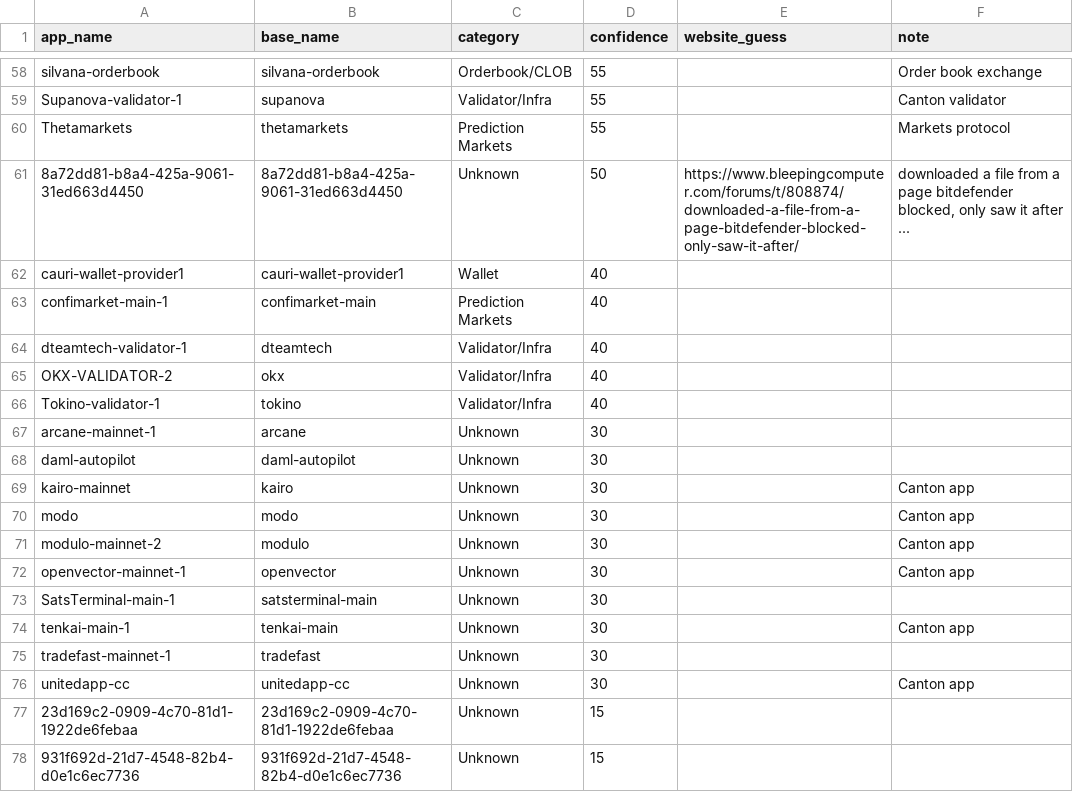
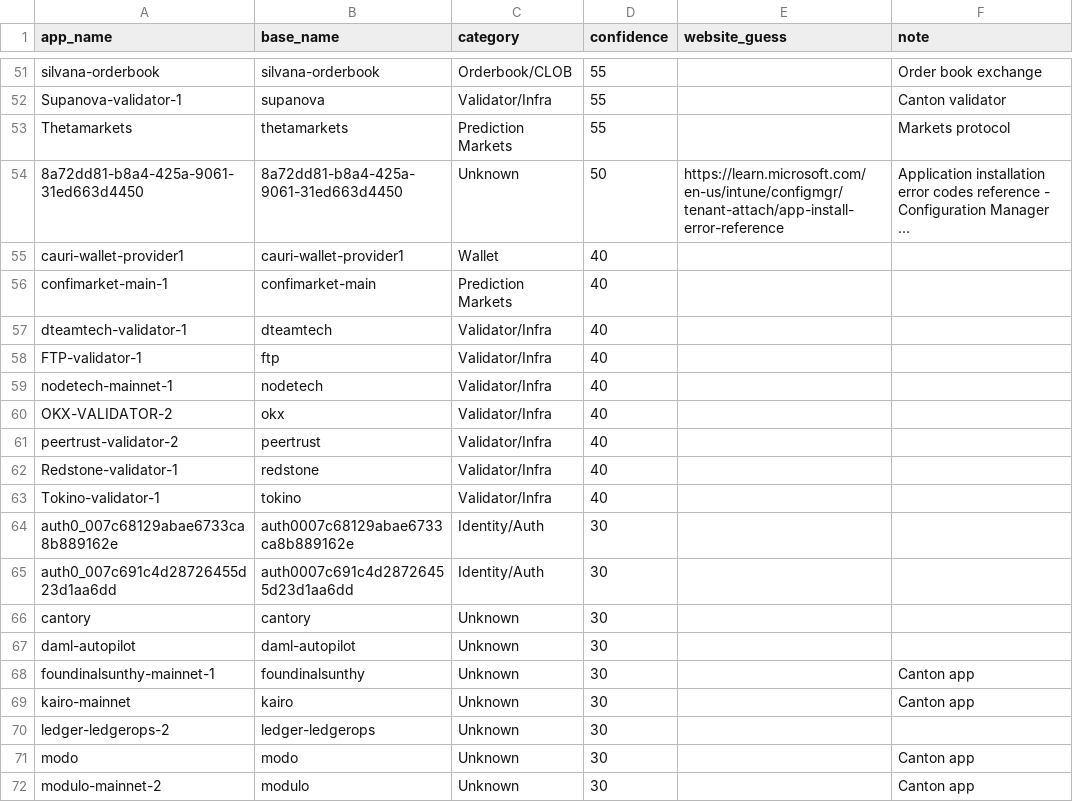
Before and after one commit to guelowrd/canton-ecosystem-dashboard, a CSV file: data/cantonscan_apps_registry.csv, drawn as a sheet; only a part is shown, gaps mark what is left out; the shorter side is filled out with more unchanged rows; the diff covers the shown part only.

```diff
--- a/data/cantonscan_apps_registry.csv
+++ b/data/cantonscan_apps_registry.csv
@@ -60,3 +53,3 @@ Supanova-validator-1,supanova,Validator/Infra,55,,Canton validator
 Thetamarkets,thetamarkets,Prediction Markets,55,,Markets protocol
-8a72dd81-b8a4-425a-9061-31ed663d4450,8a72dd81-b8a4-425a-9061-31ed663d4450,Unknown,50,https://www.bleepingcomputer.com/forums/t/808874/downloaded-a-file-from-a-page-bitdefender-blocked-only-saw-it-after/,"downloaded a file from a page bitdefender blocked, only saw it after ..."
+8a72dd81-b8a4-425a-9061-31ed663d4450,8a72dd81-b8a4-425a-9061-31ed663d4450,Unknown,50,https://learn.microsoft.com/en-us/intune/configmgr/tenant-attach/app-install-error-reference,Application installation error codes reference - Configuration Manager ...
 cauri-wallet-provider1,cauri-wallet-provider1,Wallet,40,,
@@ -64,7 +57,15 @@ confimarket-main-1,confimarket-main,Prediction Markets,40,,
 dteamtech-validator-1,dteamtech,Validator/Infra,40,,
+FTP-validator-1,ftp,Validator/Infra,40,,
+nodetech-mainnet-1,nodetech,Validator/Infra,40,,
 OKX-VALIDATOR-2,okx,Validator/Infra,40,,
+peertrust-validator-2,peertrust,Validator/Infra,40,,
+Redstone-validator-1,redstone,Validator/Infra,40,,
 Tokino-validator-1,tokino,Validator/Infra,40,,
-arcane-mainnet-1,arcane,Unknown,30,,
+auth0_007c68129abae6733ca8b889162e,auth0007c68129abae6733ca8b889162e,Identity/Auth,30,,
+auth0_007c691c4d28726455d23d1aa6dd,auth0007c691c4d28726455d23d1aa6dd,Identity/Auth,30,,
+cantory,cantory,Unknown,30,,
 daml-autopilot,daml-autopilot,Unknown,30,,
+foundinalsunthy-mainnet-1,foundinalsunthy,Unknown,30,,Canton app
 kairo-mainnet,kairo,Unknown,30,,Canton app
+ledger-ledgerops-2,ledger-ledgerops,Unknown,30,,
 modo,modo,Unknown,30,,Canton app
```
Also changed, not shown: 1 added row, 8 removed rows and 3 edited cells elsewhere in this file, 5 other files.
